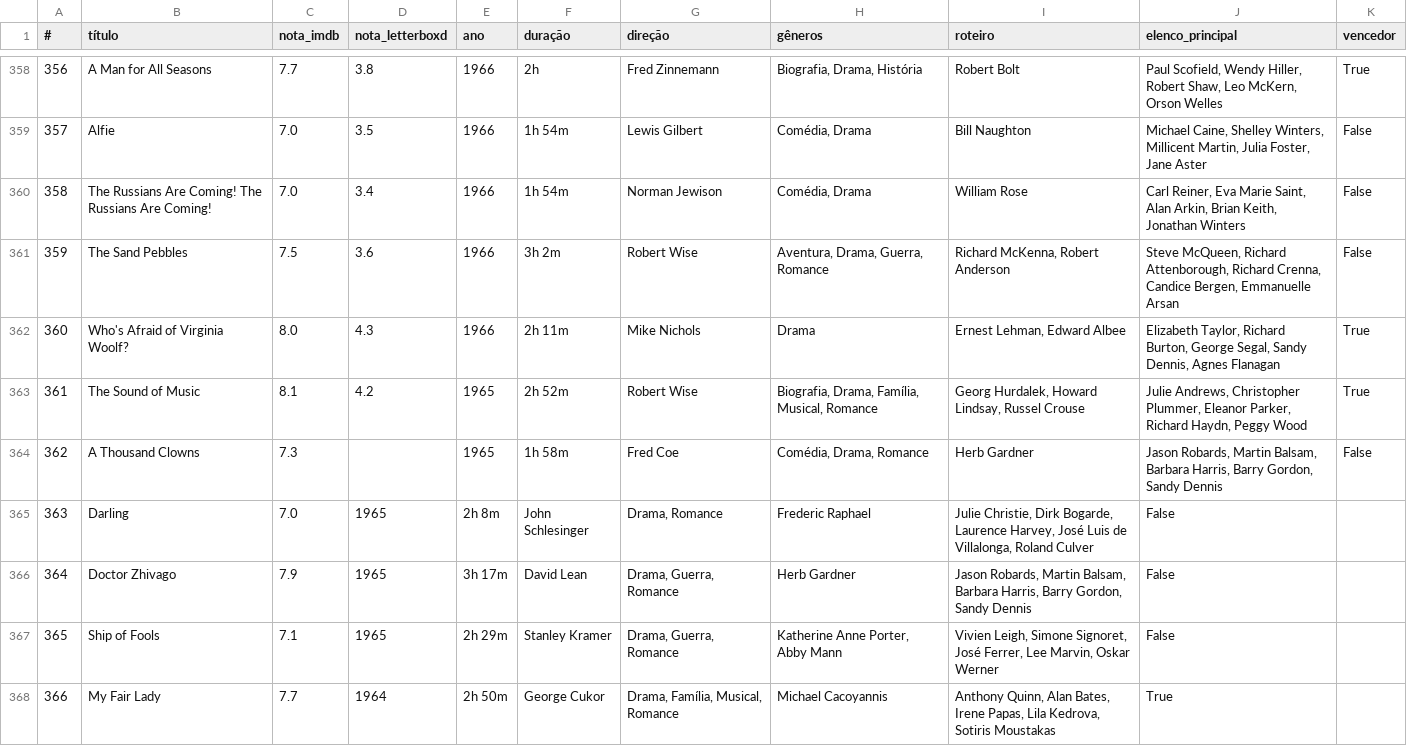
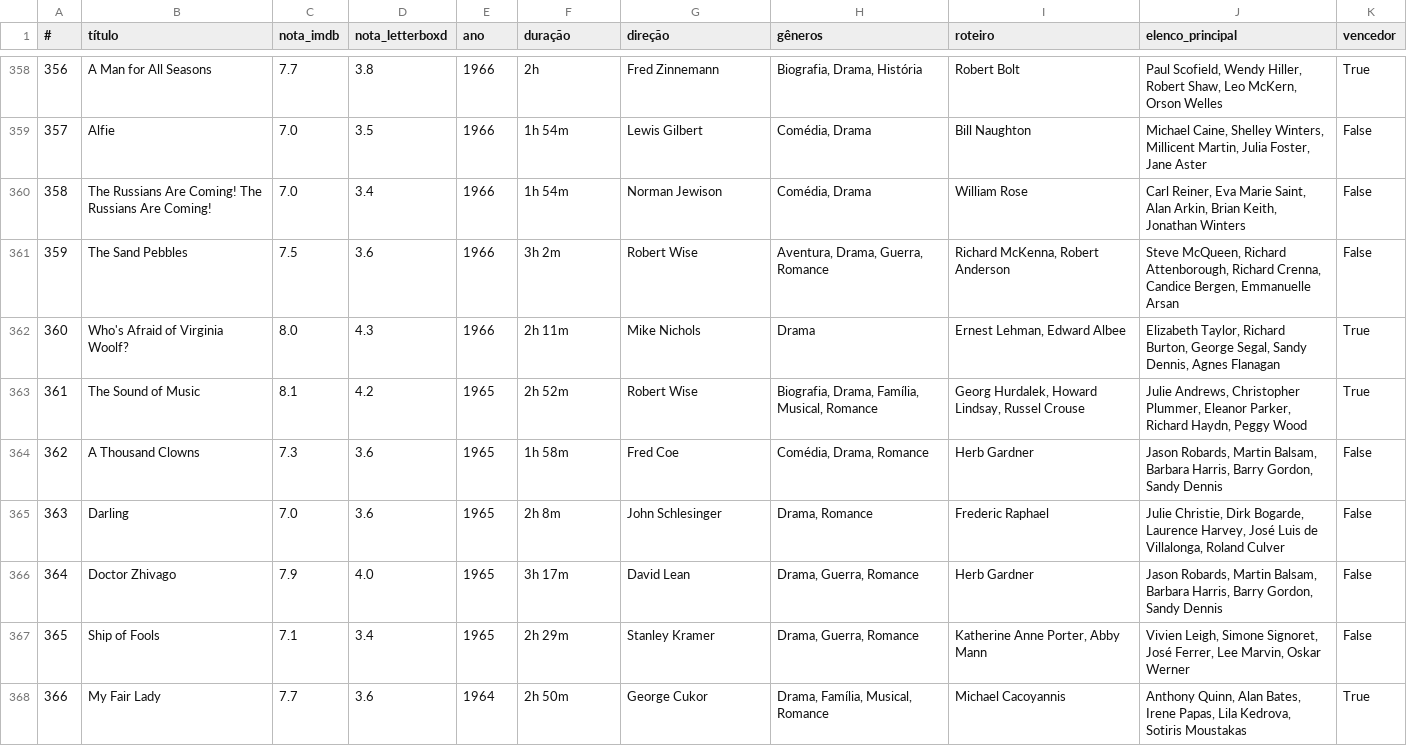
Before and after one commit to nicolascaseiro/Oscar-Melhor-Filme, a CSV file: oscar_melhor_filme.csv, drawn as a sheet; only a part is shown, gaps mark what is left out; the diff covers the shown part only.

Commit message:
Update oscar_melhor_filme.csv

```diff
--- a/oscar_melhor_filme.csv
+++ b/oscar_melhor_filme.csv
@@ -363,6 +363,6 @@
 361,The Sound of Music,8.1,4.2,1965,2h 52m,Robert Wise,"Biografia, Drama, Família, Musical, Romance","Georg Hurdalek, Howard Lindsay, Russel Crouse","Julie Andrews, Christopher Plummer, Eleanor Parker, Richard Haydn, Peggy Wood",True
-362,A Thousand Clowns,7.3,,1965,1h 58m,Fred Coe,"Comédia, Drama, Romance",Herb Gardner,"Jason Robards, Martin Balsam, Barbara Harris, Barry Gordon, Sandy Dennis",False
-363,Darling,7.0,1965,2h 8m,John Schlesinger,"Drama, Romance",Frederic Raphael,"Julie Christie, Dirk Bogarde, Laurence Harvey, José Luis de Villalonga, Roland Culver",False
-364,Doctor Zhivago,7.9,1965,3h 17m,David Lean,"Drama, Guerra, Romance",Herb Gardner,"Jason Robards, Martin Balsam, Barbara Harris, Barry Gordon, Sandy Dennis",False
-365,Ship of Fools,7.1,1965,2h 29m,Stanley Kramer,"Drama, Guerra, Romance","Katherine Anne Porter, Abby Mann","Vivien Leigh, Simone Signoret, José Ferrer, Lee Marvin, Oskar Werner",False
-366,My Fair Lady,7.7,1964,2h 50m,George Cukor,"Drama, Família, Musical, Romance",Michael Cacoyannis,"Anthony Quinn, Alan Bates, Irene Papas, Lila Kedrova, Sotiris Moustakas",True
+362,A Thousand Clowns,7.3,3.6,1965,1h 58m,Fred Coe,"Comédia, Drama, Romance",Herb Gardner,"Jason Robards, Martin Balsam, Barbara Harris, Barry Gordon, Sandy Dennis",False
+363,Darling,7.0,3.6,1965,2h 8m,John Schlesinger,"Drama, Romance",Frederic Raphael,"Julie Christie, Dirk Bogarde, Laurence Harvey, José Luis de Villalonga, Roland Culver",False
+364,Doctor Zhivago,7.9,4.0,1965,3h 17m,David Lean,"Drama, Guerra, Romance",Herb Gardner,"Jason Robards, Martin Balsam, Barbara Harris, Barry Gordon, Sandy Dennis",False
+365,Ship of Fools,7.1,3.4,1965,2h 29m,Stanley Kramer,"Drama, Guerra, Romance","Katherine Anne Porter, Abby Mann","Vivien Leigh, Simone Signoret, José Ferrer, Lee Marvin, Oskar Werner",False
+366,My Fair Lady,7.7,3.6,1964,2h 50m,George Cukor,"Drama, Família, Musical, Romance",Michael Cacoyannis,"Anthony Quinn, Alan Bates, Irene Papas, Lila Kedrova, Sotiris Moustakas",True
```
Also changed, not shown: 155 edited cells elsewhere in this file.
